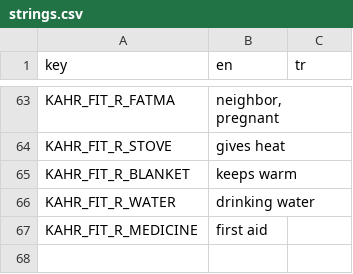
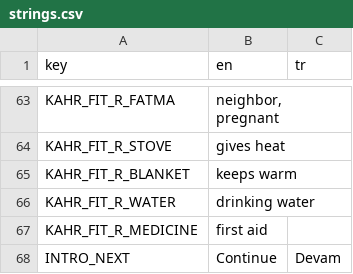
Before and after one commit to memoksin/3play, a CSV file: locale/strings.csv, drawn as a sheet; only a part is shown, gaps mark what is left out; the diff names each change by its address in the sheet, - before the commit and + after, or states it on an @@ line.

Commit message:
feat(ui): 4K polish for text screens (#56)
- Globe HUD: hard pixel drop shadows instead of soft outlines (crisp at 4K),
  crosshair line stops at the place plate, plate opens with an edge line.
- Intro text card (scenes/ui/intro_text.tscn) for the globe->minigame step:
  card fades in, lines type on, Continue finishes typing then advances.
  Placeholder diorama uses it; the real diorama (#12) can instance it.
- Menu and result card fade in, closing line types on (ui/text_fx.gd).
- tools/ui_shots.gd: screenshots at 720p, 1080p and 2160p.
- Minigame/Fit overlays untouched.

```diff
--- a/locale/strings.csv
+++ b/locale/strings.csv
+row 68: INTRO_NEXT | Continue | Devam
```
Also changed, not shown: 11 other files.
